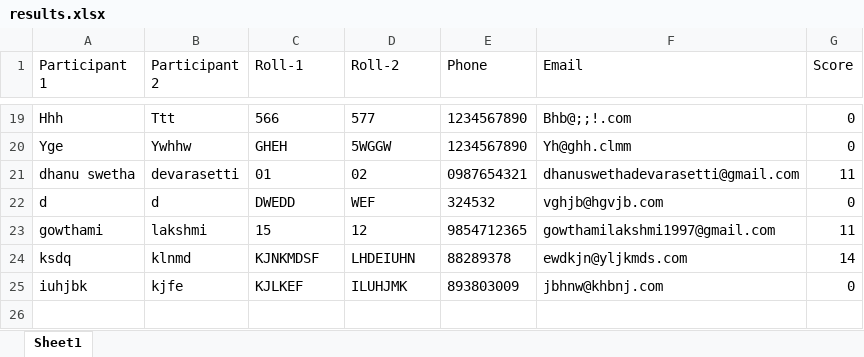
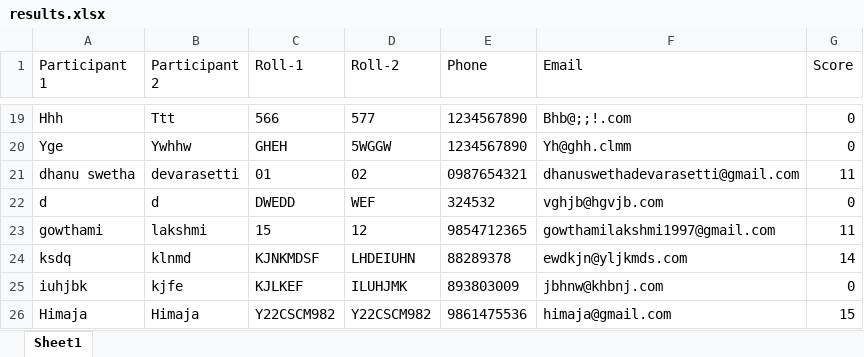
Before and after one commit to vinay223344/sai, an Excel workbook: results.xlsx, sheet Sheet1, drawn as a sheet; only a part is shown, gaps mark what is left out; values as stored, in another font and other column widths than the file's, no borders; the diff names each change by its address in the sheet, - before the commit and + after, or states it on an @@ line.

Commit message:
Append new quiz score

```diff
--- a/results.xlsx (sheet Sheet1)
+++ b/results.xlsx (sheet Sheet1)
+row 26: Himaja | Himaja | Y22CSCM982 | Y22CSCM982 | 9861475536 | himaja@gmail.com | 15
```
